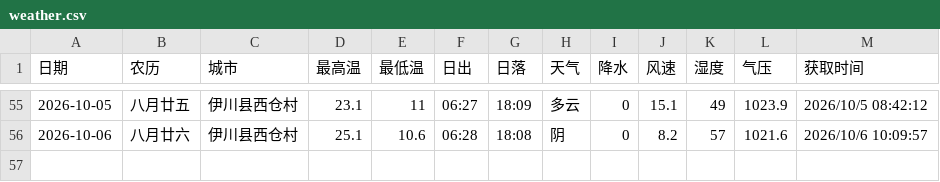
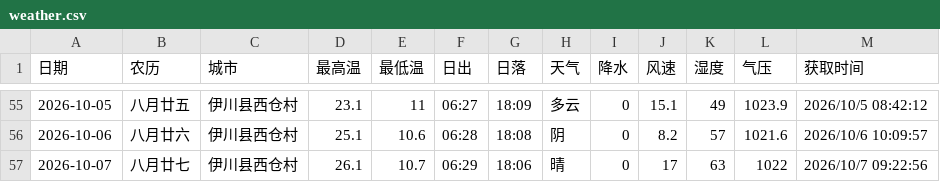
Before and after one commit to lzb833/weather, a CSV file: weather.csv, drawn as a sheet; only a part is shown, gaps mark what is left out.

```diff
--- a/weather.csv
+++ b/weather.csv
@@ -56 +56,2 @@
 2026-10-06	八月廿六	伊川县西仓村	25.1	10.6	06:28	18:08	阴	0	8.2	57	1021.6	2026/10/6 10:09:57
+2026-10-07	八月廿七	伊川县西仓村	26.1	10.7	06:29	18:06	晴	0	17	63	1022	2026/10/7 09:22:56
```
